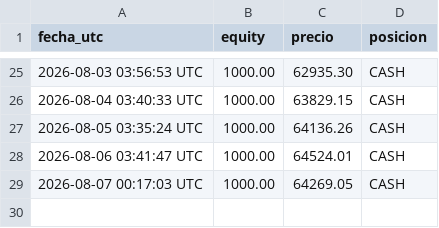
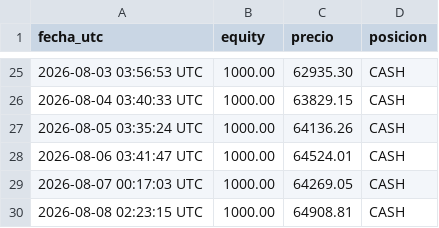
Before and after one commit to christianprimero926/btc-bot-panel, a CSV file: equity_history.csv, drawn as a sheet; only a part is shown, gaps mark what is left out; the diff names each change by its address in the sheet, - before the commit and + after, or states it on an @@ line.

Commit message:
data: actualiza panel [skip ci]

```diff
--- a/equity_history.csv
+++ b/equity_history.csv
+row 30: 2026-08-08 02:23:15 UTC | 1000.00 | 64908.81 | CASH
```
Also changed, not shown: gold_equity_history.csv, mgold15_equity_history.csv, 16 other files.
